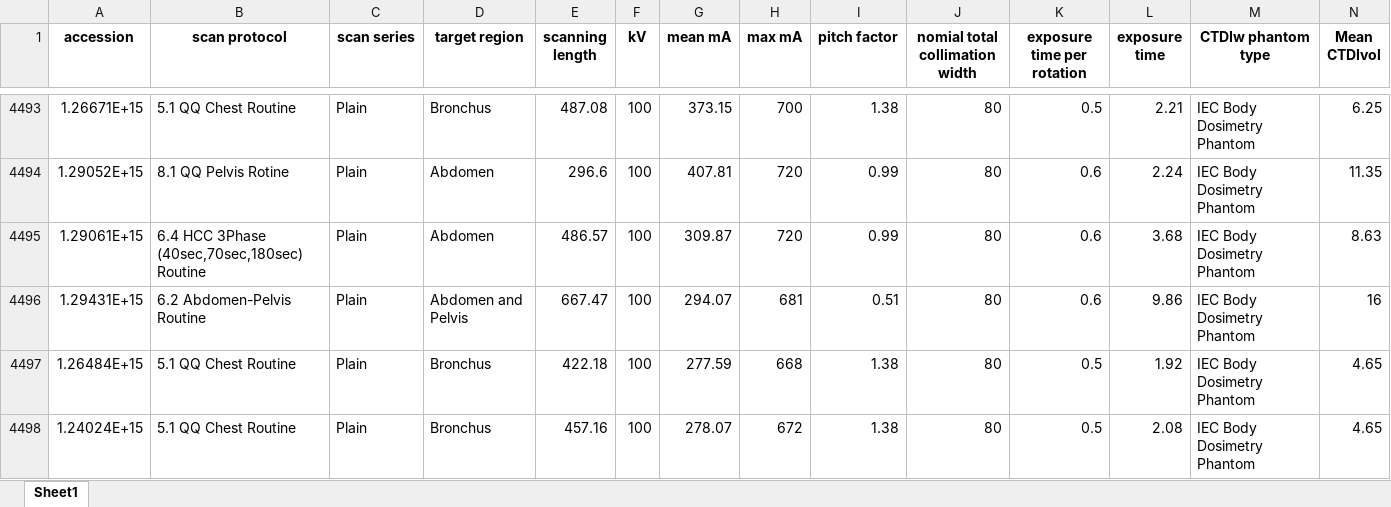
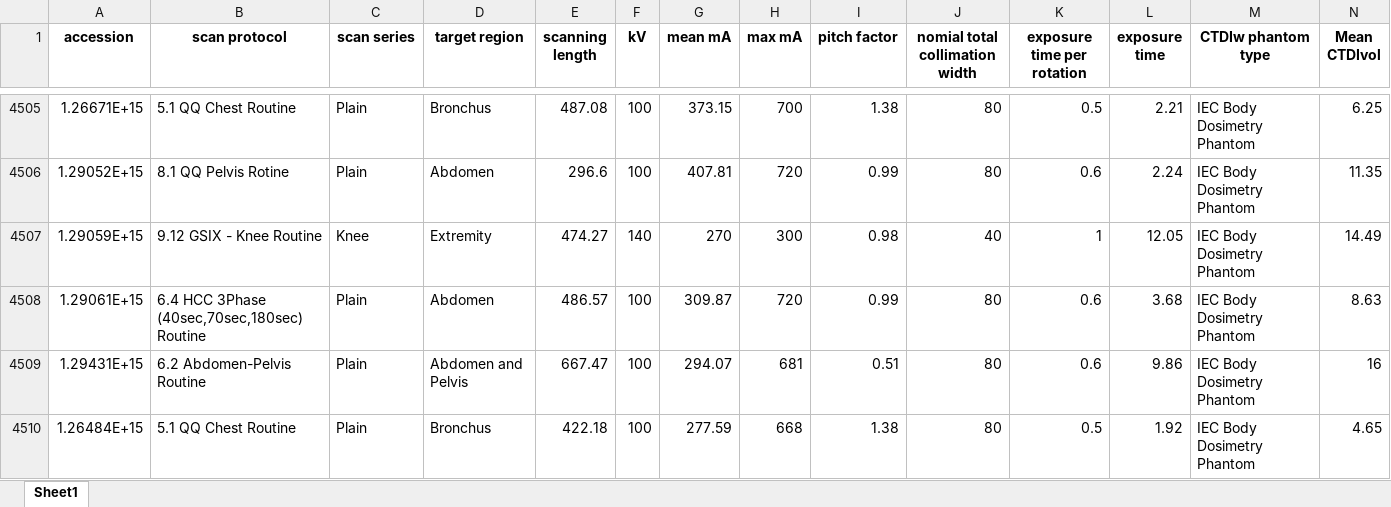
Before and after one commit to y-hiroki-radiotech/CT-dose-prediction, an Excel workbook: preprocessed_train_data.xlsx, sheet Sheet1, drawn as a sheet; only a part is shown, gaps mark what is left out; the shorter side is filled out with more unchanged rows; values as stored, in another font and other column widths than the file's, no borders; rows hold the shown columns only; the diff covers the shown part only; the diff names each change by its address in the sheet, - before the commit and + after, or states it on an @@ line.

```diff
--- a/preprocessed_train_data.xlsx (sheet Sheet1)
+++ b/preprocessed_train_data.xlsx (sheet Sheet1)
+row 4507: 1.29059E+15 | 9.12 GSIX - Knee Routine | Knee | Extremity | 474.27 | 140 | 270 | 300 | 0.98 | 40 | 1 | 12.05 | IEC Body Dosimetry Phantom | 14.49
```
Also changed, not shown: 30 added rows and 8 edited cells elsewhere in this sheet, 10 other files.
